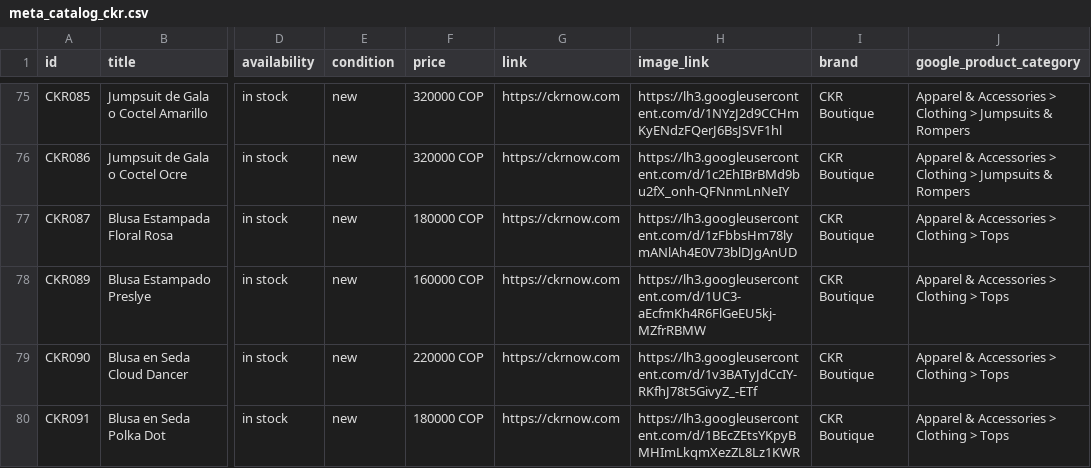
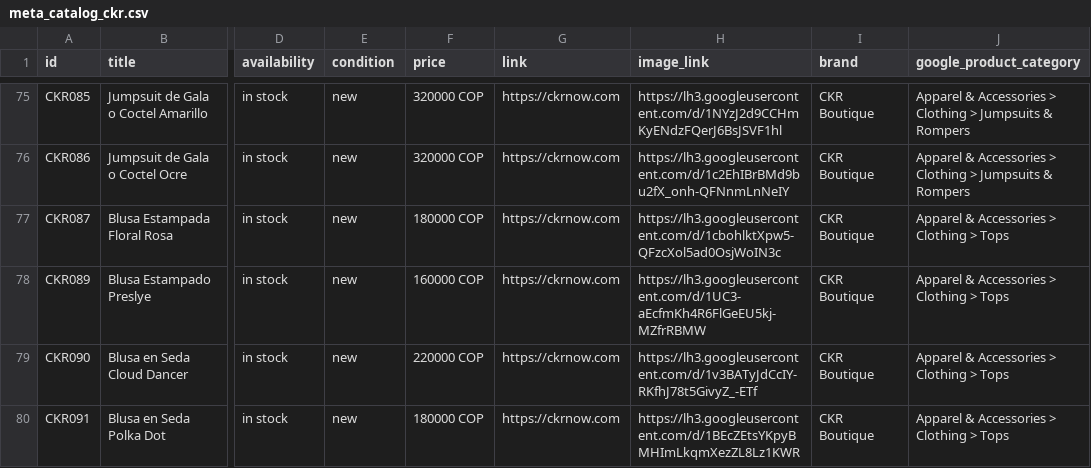
Before and after one commit to alvapas75-afk/ckrnow-website, a CSV file: meta_catalog_ckr.csv, drawn as a sheet; only a part is shown, gaps mark what is left out; the diff names each change by its address in the sheet, - before the commit and + after, or states it on an @@ line.

```diff
--- a/meta_catalog_ckr.csv
+++ b/meta_catalog_ckr.csv
-H77 (image_link): https://lh3.googleusercontent.com/d/1zFbbsHm78lymANlAh4E0V73blDJgAnUD
+H77 (image_link): https://lh3.googleusercontent.com/d/1cbohlktXpw5-QFzcXol5ad0OsjWoIN3c
```
Also changed, not shown: 2 other files.
